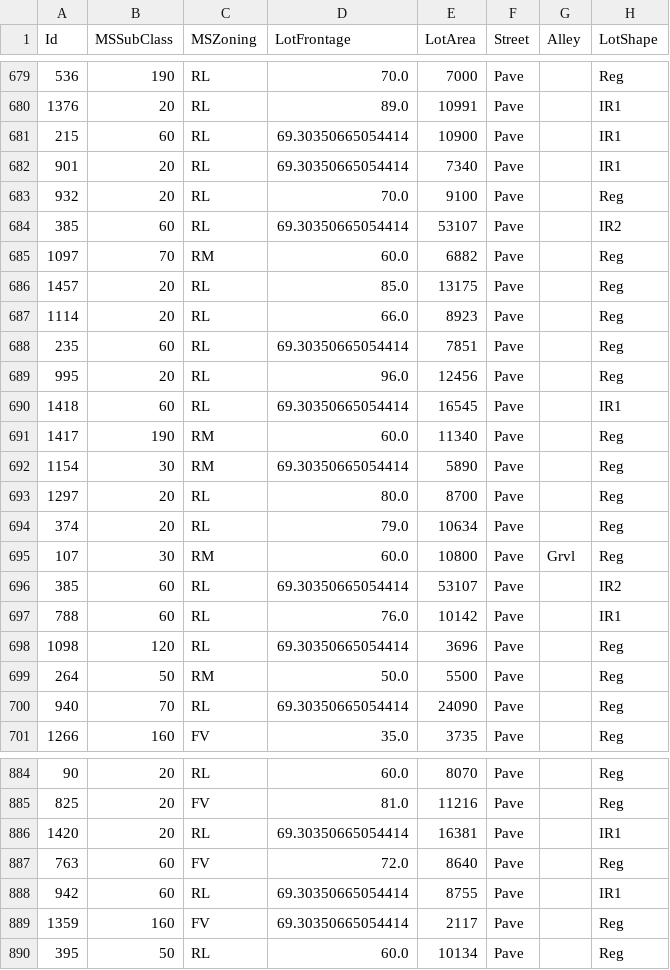
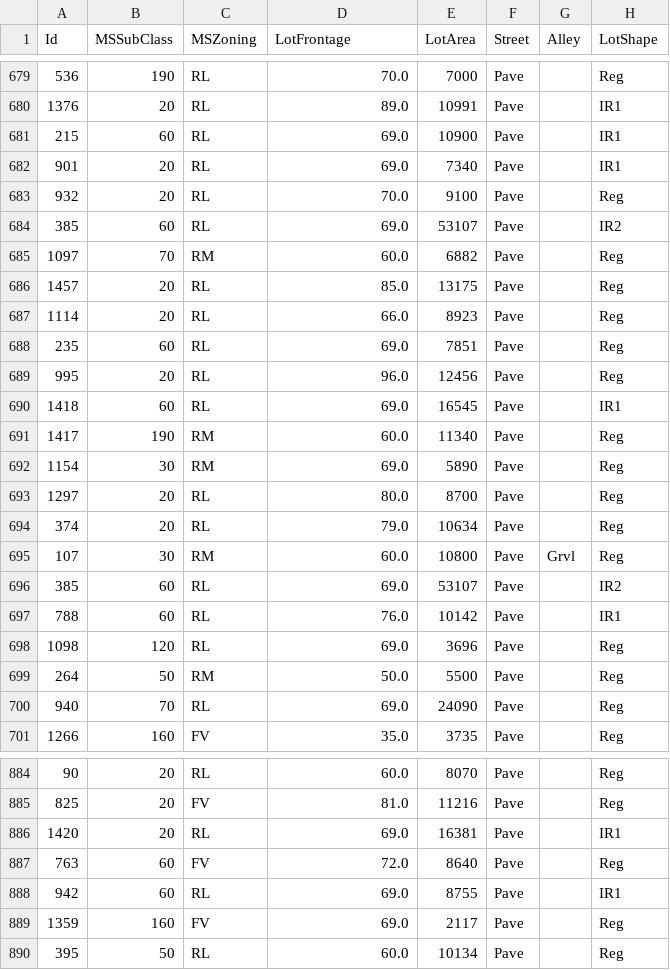
Before and after one commit to ngthtinh/Mining_Lab01, a CSV file: house-3a.csv (was house3.csv), drawn as a sheet; only a part is shown, gaps mark what is left out; the diff covers the shown part only; the diff names each change by its address in the sheet, - before the commit and + after, or states it on an @@ line.

```diff
--- a/house3.csv
+++ b/house-3a.csv
-D681:D682 (LotFrontage): 69.30350665054414
+D681:D682 (LotFrontage): 69.0
-D684 (LotFrontage): 69.30350665054414
+D684 (LotFrontage): 69.0
-D688 (LotFrontage): 69.30350665054414
+D688 (LotFrontage): 69.0
-D690 (LotFrontage): 69.30350665054414
+D690 (LotFrontage): 69.0
-D692 (LotFrontage): 69.30350665054414
+D692 (LotFrontage): 69.0
-D696 (LotFrontage): 69.30350665054414
+D696 (LotFrontage): 69.0
-D698 (LotFrontage): 69.30350665054414
+D698 (LotFrontage): 69.0
-D700 (LotFrontage): 69.30350665054414
+D700 (LotFrontage): 69.0
-D886 (LotFrontage): 69.30350665054414
+D886 (LotFrontage): 69.0
-D888:D889 (LotFrontage): 69.30350665054414
+D888:D889 (LotFrontage): 69.0
```
Also changed, not shown: 161 edited cells elsewhere in this file, house-prices.csv, 5 other files.
